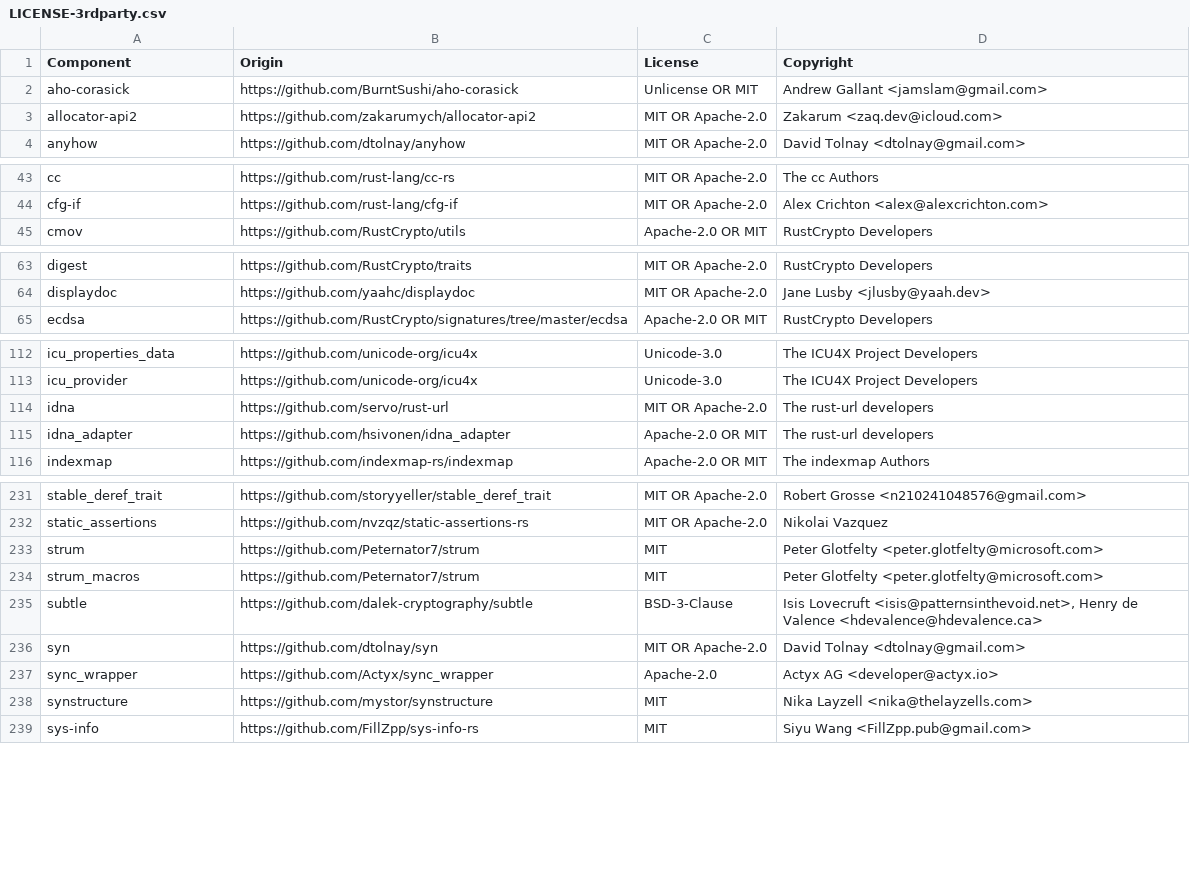
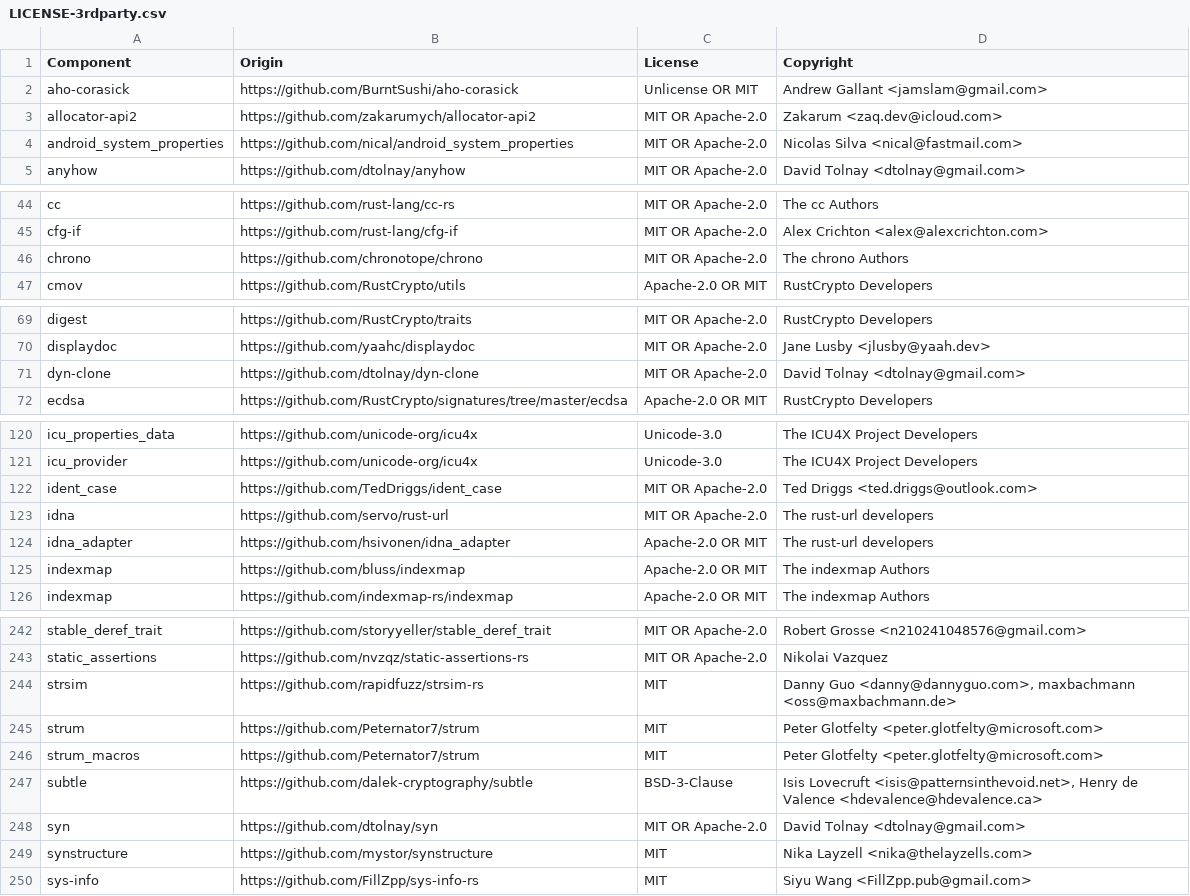
Before and after one commit to DataDog/dd-trace-rs, a CSV file: instrumentation/LICENSE-3rdparty.csv, drawn as a sheet; only a part is shown, gaps mark what is left out; the diff covers the shown part only.

```diff
--- a/instrumentation/LICENSE-3rdparty.csv
+++ b/instrumentation/LICENSE-3rdparty.csv
@@ -3,2 +3,3 @@ aho-corasick,https://github.com/BurntSushi/aho-corasick,Unlicense OR MIT,Andrew
 allocator-api2,https://github.com/zakarumych/allocator-api2,MIT OR Apache-2.0,Zakarum <zaq.dev@icloud.com>
+android_system_properties,https://github.com/nical/android_system_properties,MIT OR Apache-2.0,Nicolas Silva <nical@fastmail.com>
 anyhow,https://github.com/dtolnay/anyhow,MIT OR Apache-2.0,David Tolnay <dtolnay@gmail.com>
@@ -44,2 +45,3 @@ cc,https://github.com/rust-lang/cc-rs,MIT OR Apache-2.0,The cc Authors
 cfg-if,https://github.com/rust-lang/cfg-if,MIT OR Apache-2.0,Alex Crichton <alex@alexcrichton.com>
+chrono,https://github.com/chronotope/chrono,MIT OR Apache-2.0,The chrono Authors
 cmov,https://github.com/RustCrypto/utils,Apache-2.0 OR MIT,RustCrypto Developers
@@ -64,2 +70,3 @@ digest,https://github.com/RustCrypto/traits,MIT OR Apache-2.0,RustCrypto Develop
 displaydoc,https://github.com/yaahc/displaydoc,MIT OR Apache-2.0,Jane Lusby <jlusby@yaah.dev>
+dyn-clone,https://github.com/dtolnay/dyn-clone,MIT OR Apache-2.0,David Tolnay <dtolnay@gmail.com>
 ecdsa,https://github.com/RustCrypto/signatures/tree/master/ecdsa,Apache-2.0 OR MIT,RustCrypto Developers
@@ -113,4 +121,6 @@ icu_properties_data,https://github.com/unicode-org/icu4x,Unicode-3.0,The ICU4X P
 icu_provider,https://github.com/unicode-org/icu4x,Unicode-3.0,The ICU4X Project Developers
+ident_case,https://github.com/TedDriggs/ident_case,MIT OR Apache-2.0,Ted Driggs <ted.driggs@outlook.com>
 idna,https://github.com/servo/rust-url,MIT OR Apache-2.0,The rust-url developers
 idna_adapter,https://github.com/hsivonen/idna_adapter,Apache-2.0 OR MIT,The rust-url developers
+indexmap,https://github.com/bluss/indexmap,Apache-2.0 OR MIT,The indexmap Authors
 indexmap,https://github.com/indexmap-rs/indexmap,Apache-2.0 OR MIT,The indexmap Authors
@@ -232,2 +243,3 @@ stable_deref_trait,https://github.com/storyyeller/stable_deref_trait,MIT OR Apac
 static_assertions,https://github.com/nvzqz/static-assertions-rs,MIT OR Apache-2.0,Nikolai Vazquez
+strsim,https://github.com/rapidfuzz/strsim-rs,MIT,"Danny Guo <danny@dannyguo.com>, maxbachmann <oss@maxbachmann.de>"
 strum,https://github.com/Peternator7/strum,MIT,Peter Glotfelty <peter.glotfelty@microsoft.com>
@@ -236,3 +248,2 @@ subtle,https://github.com/dalek-cryptography/subtle,BSD-3-Clause,"Isis Lovecruft
 syn,https://github.com/dtolnay/syn,MIT OR Apache-2.0,David Tolnay <dtolnay@gmail.com>
-sync_wrapper,https://github.com/Actyx/sync_wrapper,Apache-2.0,Actyx AG <developer@actyx.io>
 synstructure,https://github.com/mystor/synstructure,MIT,Nika Layzell <nika@thelayzells.com>
```
Also changed, not shown: 16 added rows and 6 removed rows elsewhere in this file, 18 other files.
